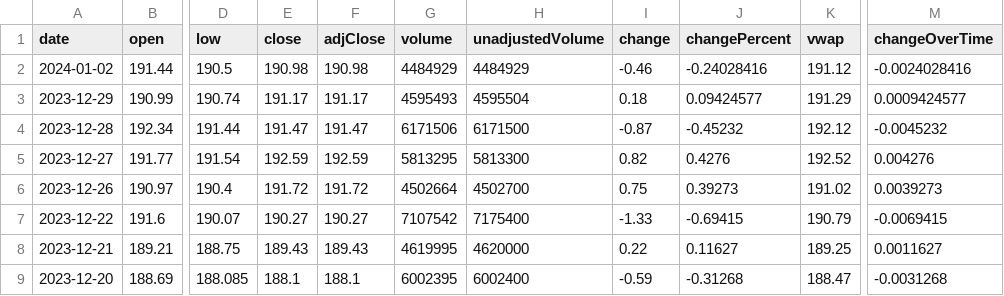
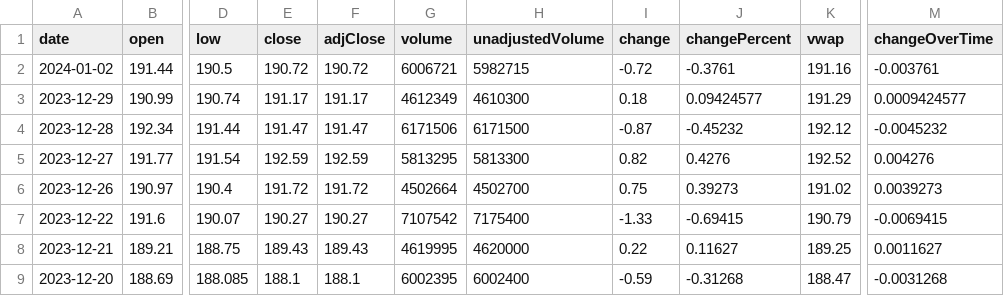
Before and after one commit to junyoung-sim/ddpg-quant, a CSV file: data/GLD.csv, drawn as a sheet; only a part is shown, gaps mark what is left out; the diff names each change by its address in the sheet, - before the commit and + after, or states it on an @@ line.

```diff
--- a/data/GLD.csv
+++ b/data/GLD.csv
-E2 (close): 190.98
+E2 (close): 190.72
-F2 (adjClose): 190.98
+F2 (adjClose): 190.72
-G2 (volume): 4484929
+G2 (volume): 6006721
-H2 (unadjustedVolume): 4484929
+H2 (unadjustedVolume): 5982715
-I2 (change): -0.46
+I2 (change): -0.72
-J2 (changePercent): -0.24028416
+J2 (changePercent): -0.3761
-K2 (vwap): 191.12
+K2 (vwap): 191.16
-M2 (changeOverTime): -0.0024028416
+M2 (changeOverTime): -0.003761
-G3 (volume): 4595493
+G3 (volume): 4612349
-H3 (unadjustedVolume): 4595504
+H3 (unadjustedVolume): 4610300
```
Also changed, not shown: data/CL=F.csv, data/DIA.csv, 11 other files.
